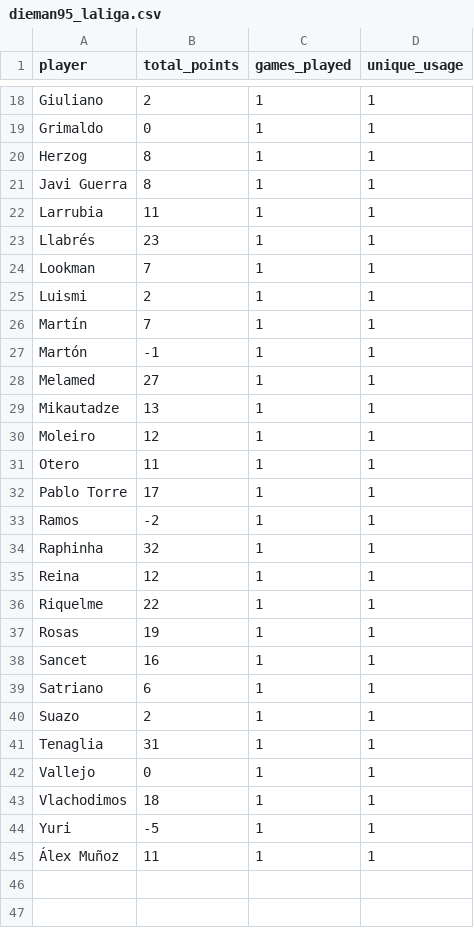
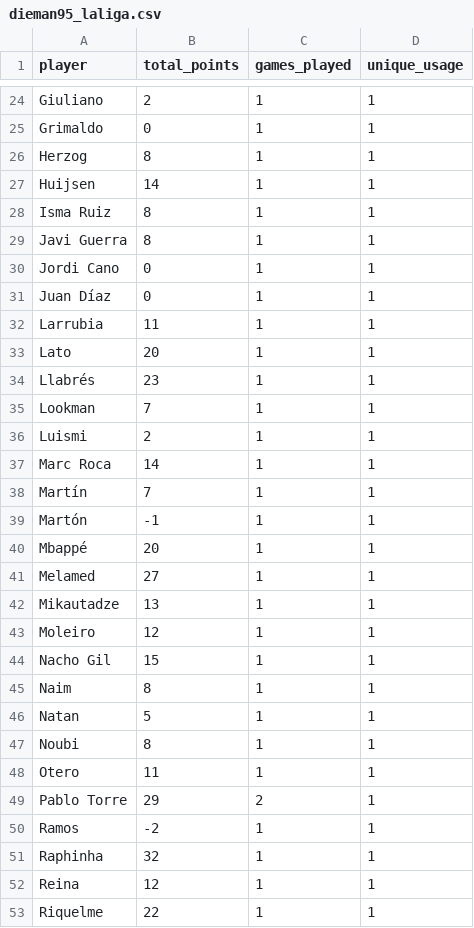
Before and after one commit to mldiego/ff, a CSV file: data/dieman95_laliga.csv, drawn as a sheet; only a part is shown, gaps mark what is left out; the shorter side is filled out with more unchanged rows; the diff covers the shown part only.

```diff
--- a/data/dieman95_laliga.csv
+++ b/data/dieman95_laliga.csv
@@ -20,4 +26,9 @@ Grimaldo,0,1,1
 Herzog,8,1,1
+Huijsen,14,1,1
+Isma Ruiz,8,1,1
 Javi Guerra,8,1,1
+Jordi Cano,0,1,1
+Juan Díaz,0,1,1
 Larrubia,11,1,1
+Lato,20,1,1
 Llabrés,23,1,1
@@ -25,4 +36,6 @@ Lookman,7,1,1
 Luismi,2,1,1
+Marc Roca,14,1,1
 Martín,7,1,1
 Martón,-1,1,1
+Mbappé,20,1,1
 Melamed,27,1,1
@@ -30,4 +43,8 @@ Mikautadze,13,1,1
 Moleiro,12,1,1
+Nacho Gil,15,1,1
+Naim,8,1,1
+Natan,5,1,1
+Noubi,8,1,1
 Otero,11,1,1
-Pablo Torre,17,1,1
+Pablo Torre,29,2,1
 Ramos,-2,1,1
```
Also changed, not shown: 9 added rows and 2 edited cells elsewhere in this file, data/cmanzanas_laliga.csv, data/manziyauskas_laliga.csv, 2 other files.
